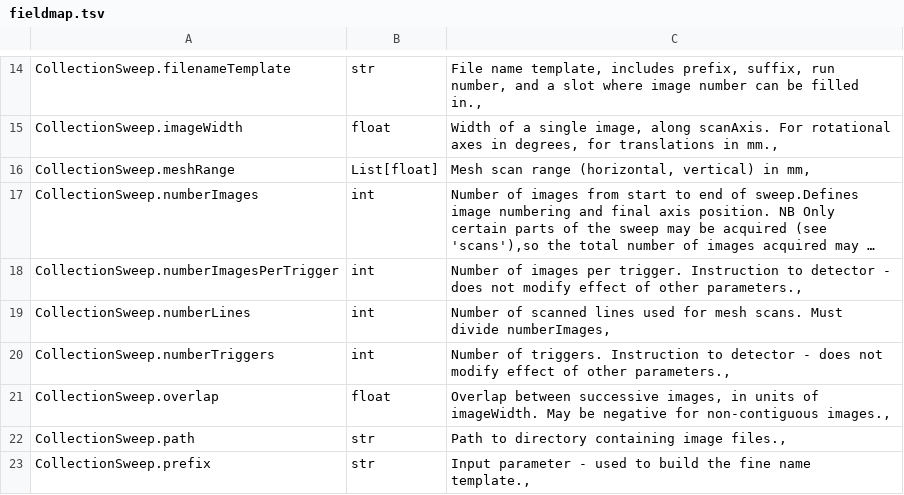
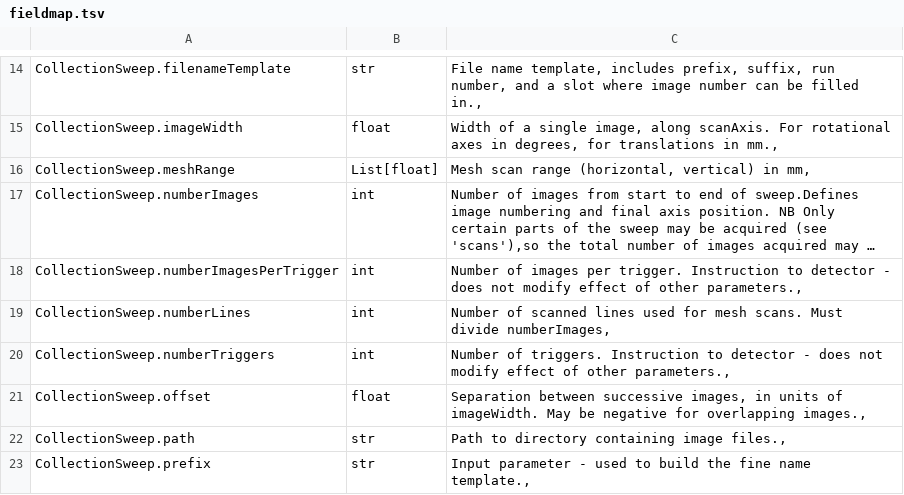
Before and after one commit to rhfogh/mxlims_data_model, a TSV file: mxlims/core/fieldmap.tsv, drawn as a sheet; only a part is shown, gaps mark what is left out; long unchanged cells end in ….

Commit message:
First step to 0.6.14 Renamed, overlap to offset, OSC to Rotation, removed unneeded mxlims_base_type

```diff
--- a/mxlims/core/fieldmap.tsv
+++ b/mxlims/core/fieldmap.tsv
@@ -20,3 +20,3 @@ CollectionSweep.numberLines	int	Number of scanned lines used for mesh scans. Mus
 CollectionSweep.numberTriggers	int	Number of triggers. Instruction to detector - does not modify effect of other parameters.,
-CollectionSweep.overlap	float	Overlap between successive images, in units of imageWidth. May be negative for non-contiguous images.,
+CollectionSweep.offset	float	Separation between successive images, in units of imageWidth. May be negative for overlapping images.,
 CollectionSweep.path	str	Path to directory containing image files.,
```
Also changed, not shown: 39 other files.
